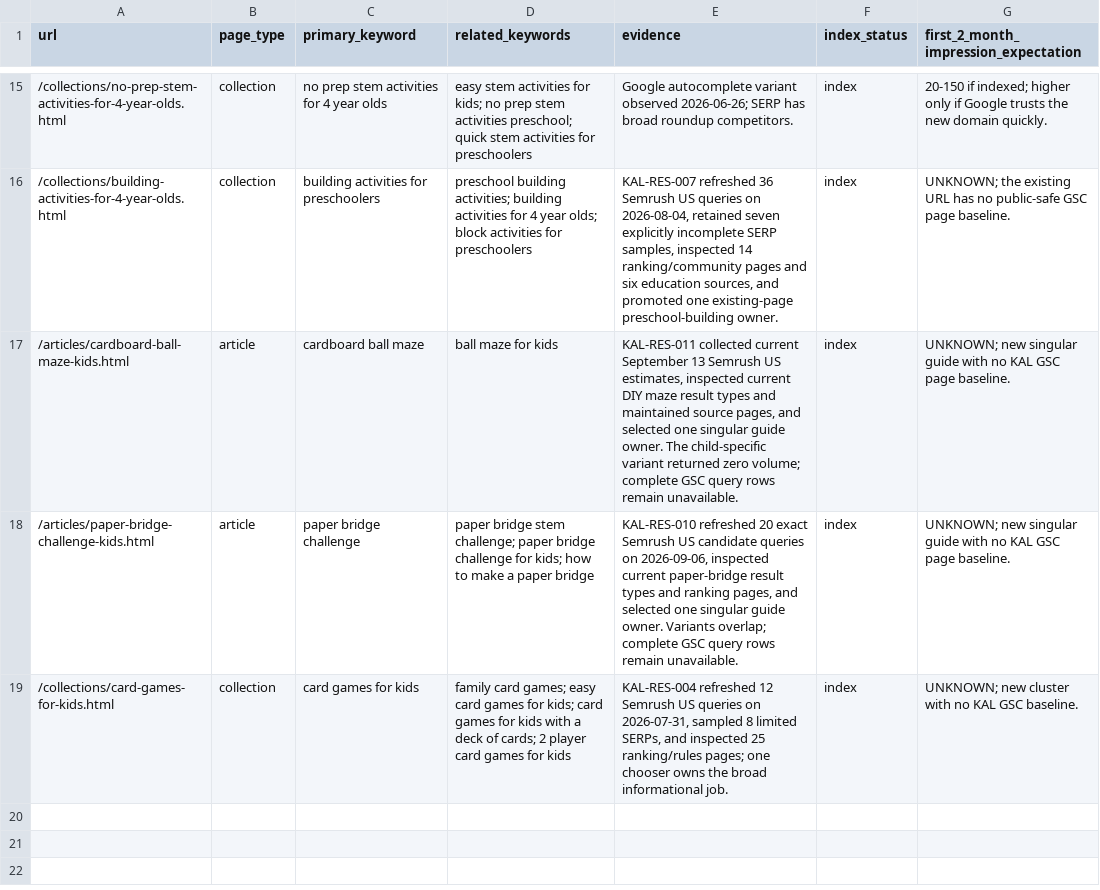
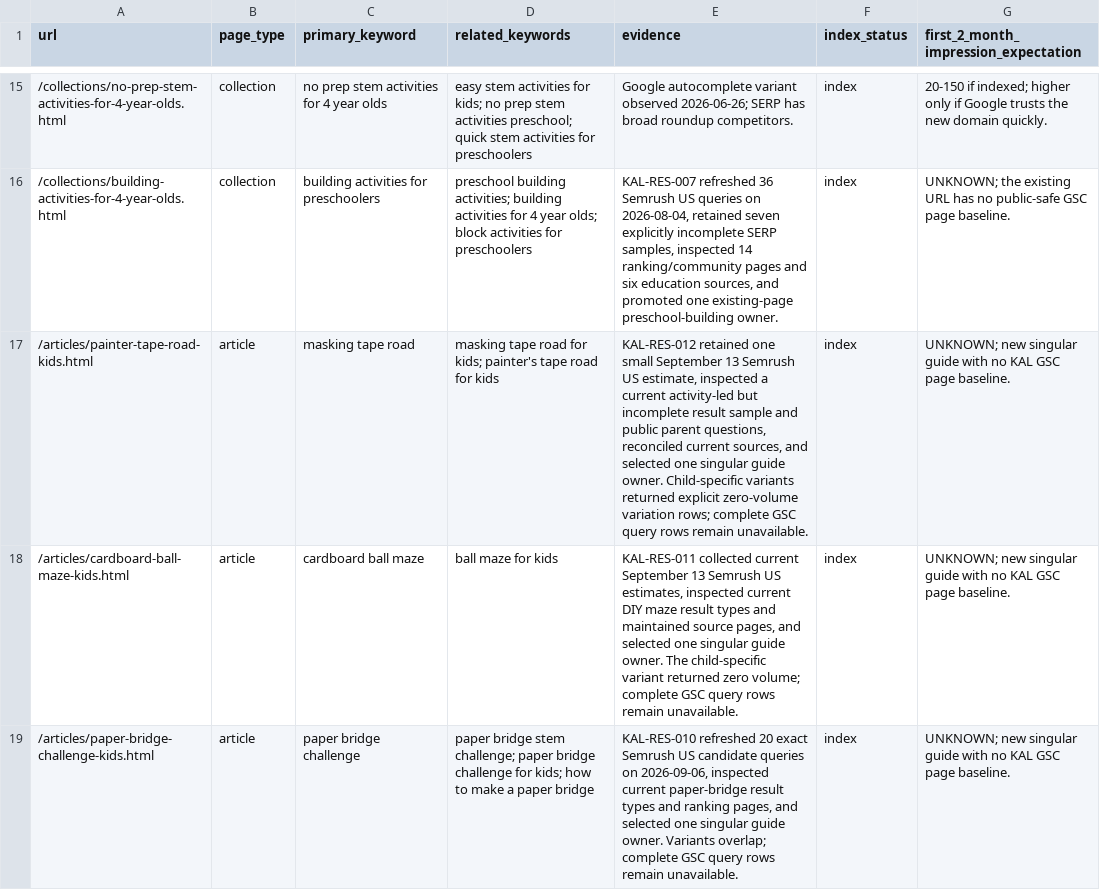
Before and after one commit to agarg21/preschool-build-lab, a CSV file: data/seo_keyword_targets.csv, drawn as a sheet; only a part is shown, gaps mark what is left out; the shorter side is filled out with more unchanged rows.

```diff
--- a/data/seo_keyword_targets.csv
+++ b/data/seo_keyword_targets.csv
@@ -16,2 +16,3 @@ url,page_type,primary_keyword,related_keywords,evidence,index_status,first_2_mon
 /collections/building-activities-for-4-year-olds.html,collection,building activities for preschoolers,preschool building activities; building activities for 4 year olds; block activities for preschoolers,"KAL-RES-007 refreshed 36 Semrush US queries on 2026-08-04, retained seven explicitly incomplete SERP samples, inspected 14 ranking/community pages and six education sources, and promoted one existing-page preschool-building owner.",index,UNKNOWN; the existing URL has no public-safe GSC page baseline.
+/articles/painter-tape-road-kids.html,article,masking tape road,masking tape road for kids; painter's tape road for kids,"KAL-RES-012 retained one small September 13 Semrush US estimate, inspected a current activity-led but incomplete result sample and public parent questions, reconciled current sources, and selected one singular guide owner. Child-specific variants returned explicit zero-volume variation rows; complete GSC query rows remain unavailable.",index,UNKNOWN; new singular guide with no KAL GSC page baseline.
 /articles/cardboard-ball-maze-kids.html,article,cardboard ball maze,ball maze for kids,"KAL-RES-011 collected current September 13 Semrush US estimates, inspected current DIY maze result types and maintained source pages, and selected one singular guide owner. The child-specific variant returned zero volume; complete GSC query rows remain unavailable.",index,UNKNOWN; new singular guide with no KAL GSC page baseline.
```
Also changed, not shown: data/video_activity_sources.csv, 20 other files.
